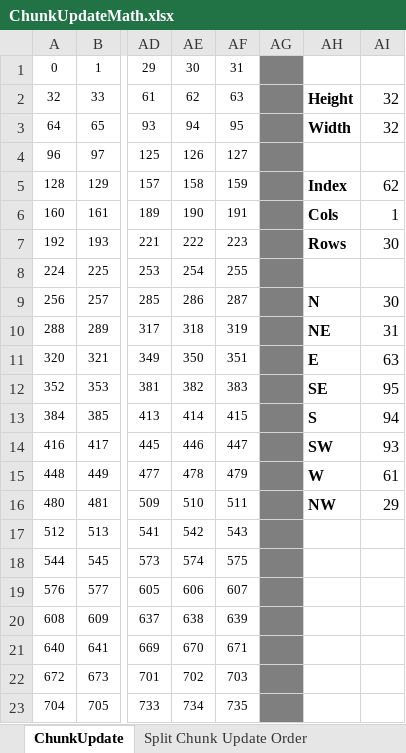
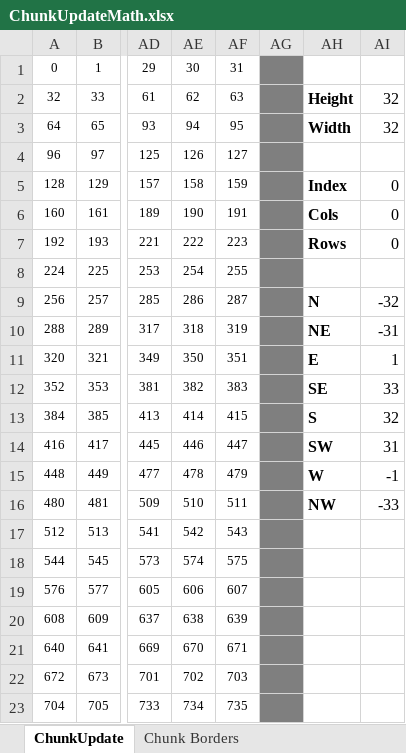
Before and after one commit to SimplyJpk/PixelProject, an Excel workbook: Documents/ChunkUpdateMath.xlsx, sheet ChunkUpdate, drawn as a sheet; only a part is shown, gaps mark what is left out; values as stored, in another font and other column widths than the file's, no borders; conditional formats not drawn; the diff names each change by its address in the sheet, - before the commit and + after, or states it on an @@ line.

Commit message:
Update ChunkUpdateMath.xlsx
Crude file used to work through some indexing steps

```diff
--- a/Documents/ChunkUpdateMath.xlsx (sheet ChunkUpdate)
+++ b/Documents/ChunkUpdateMath.xlsx (sheet ChunkUpdate)
+sheet tab: Chunk Borders
-AI5: 62
+AI5: 0
-AI6: 1
+AI6: 0
-AI7: 30
+AI7: 0
-AI9: 30
+AI9: -32
-AI10: 31
+AI10: -31
-AI11: 63
+AI11: 1
-AI12: 95
+AI12: 33
-AI13: 94
+AI13: 32
-AI14: 93
+AI14: 31
-AI15: 61
+AI15: -1
-AI16: 29
+AI16: -33
```
Also changed, not shown: other sheet tabs.
